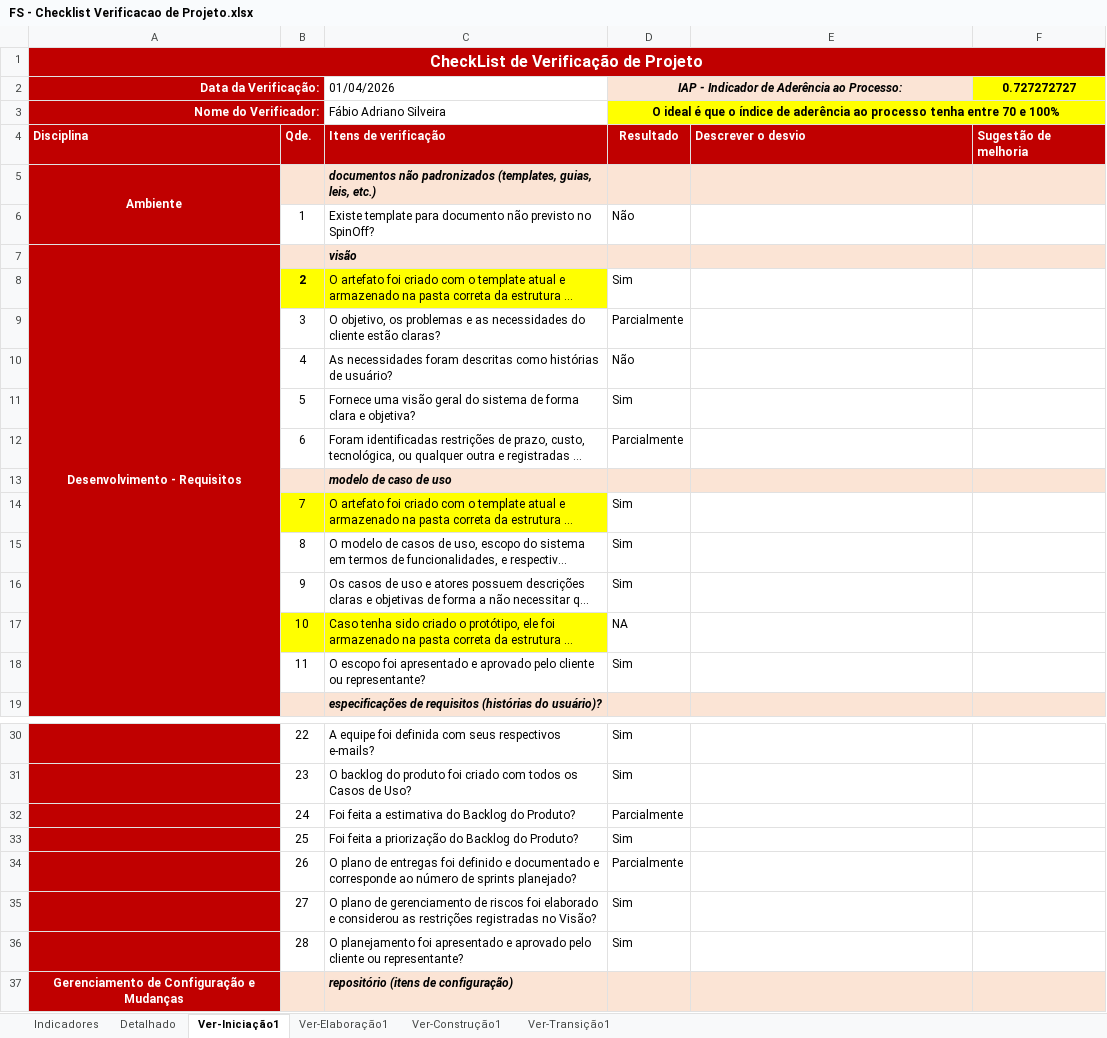
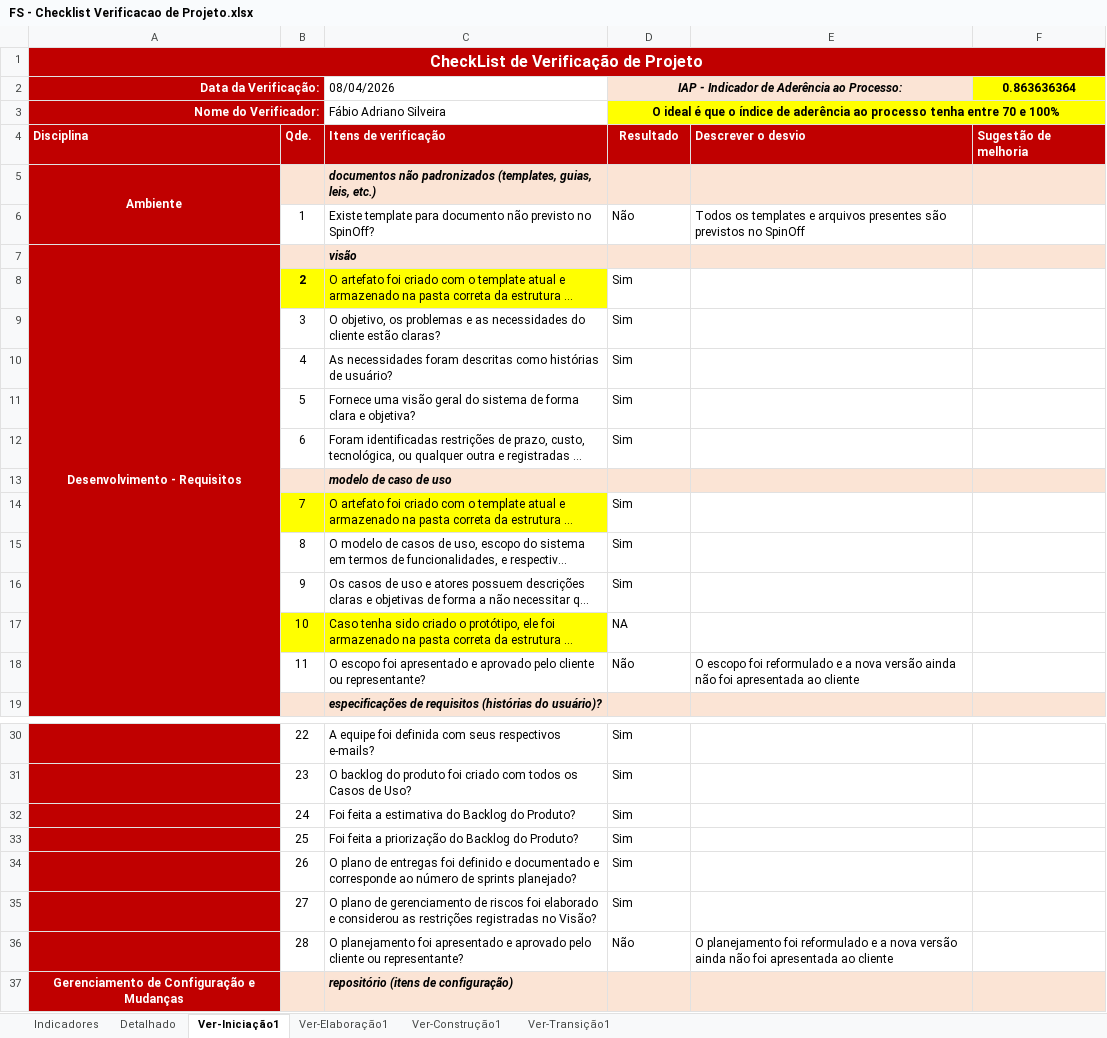
Before and after one commit to FabioAdrianoSilveira/fs-food_saver, an Excel workbook: 6.Gerenciamento de Projeto/FS - Checklist Verificacao de Projeto.xlsx, sheet Ver-Iniciação1, drawn as a sheet; only a part is shown, gaps mark what is left out; long unchanged cells end in …; values as stored, in another font and other column widths than the file's, no borders; charts and pictures not drawn; the diff names each change by its address in the sheet, - before the commit and + after, or states it on an @@ line.

Commit message:
Verificação refeita

```diff
--- a/6.Gerenciamento de Projeto/FS - Checklist Verificacao de Projeto.xlsx (sheet Ver-Iniciação1)
+++ b/6.Gerenciamento de Projeto/FS - Checklist Verificacao de Projeto.xlsx (sheet Ver-Iniciação1)
-C2: 01/04/2026
+C2: 08/04/2026
-F2: 0.727272727
+F2: 0.863636364
-E6: (empty)
+E6: Todos os templates e arquivos presentes são previstos no SpinOff
-D9: Parcialmente
+D9: Sim
-D10: Não
+D10: Sim
-D12: Parcialmente
+D12: Sim
-D18: Sim
+D18: Não
-E18: (empty)
+E18: O escopo foi reformulado e a nova versão ainda não foi apresentada ao cliente
-D32: Parcialmente
+D32: Sim
-D34: Parcialmente
+D34: Sim
-D36: Sim
+D36: Não
-E36: (empty)
+E36: O planejamento foi reformulado e a nova versão ainda não foi apresentada ao cliente
```
Also changed, not shown: sheet Detalhado, sheet Indicadores, hidden cells, charts or pictures.
